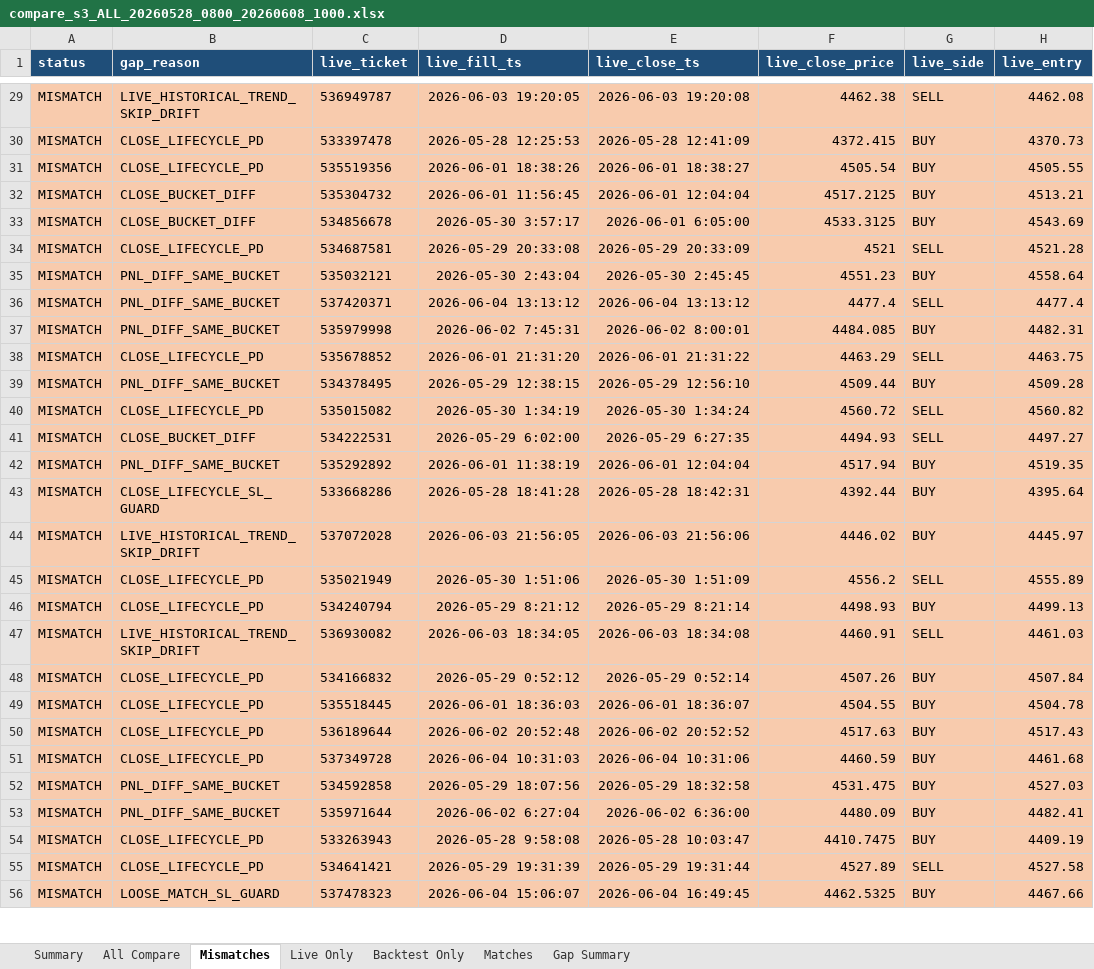
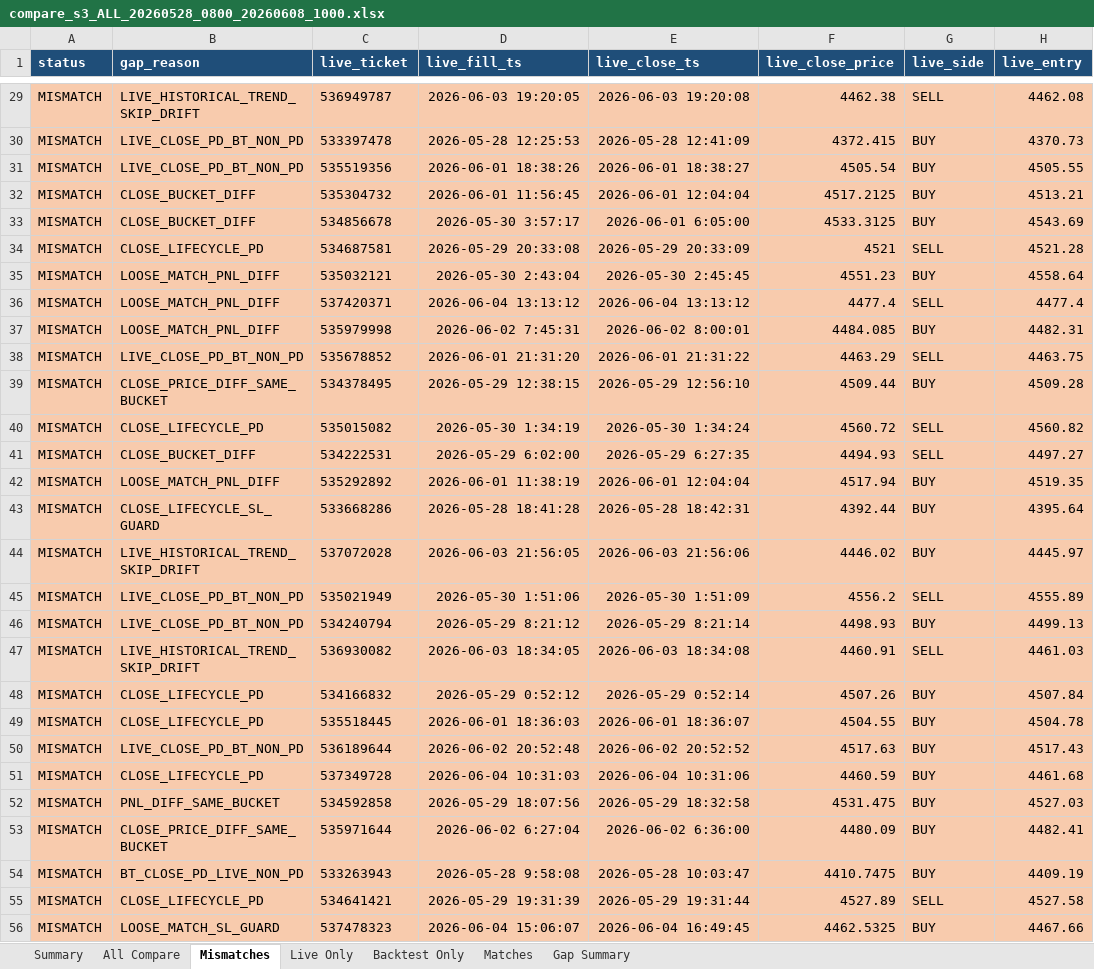
Before and after one commit to ArinMnw/Copter01_AI_Bot_2, an Excel workbook: excel_reports/backtest_compare/s3/compare_s3_ALL_20260528_0800_20260608_1000.xlsx, sheet Mismatches, drawn as a sheet; only a part is shown, gaps mark what is left out; values as stored, in another font and other column widths than the file's, no borders; the diff covers the shown part only; the diff names each change by its address in the sheet, - before the commit and + after, or states it on an @@ line.

```diff
--- a/excel_reports/backtest_compare/s3/compare_s3_ALL_20260528_0800_20260608_1000.xlsx (sheet Mismatches)
+++ b/excel_reports/backtest_compare/s3/compare_s3_ALL_20260528_0800_20260608_1000.xlsx (sheet Mismatches)
-B30:B31 (gap_reason): CLOSE_LIFECYCLE_PD
+B30:B31 (gap_reason): LIVE_CLOSE_PD_BT_NON_PD
-B35:B37 (gap_reason): PNL_DIFF_SAME_BUCKET
+B35:B37 (gap_reason): LOOSE_MATCH_PNL_DIFF
-B38 (gap_reason): CLOSE_LIFECYCLE_PD
+B38 (gap_reason): LIVE_CLOSE_PD_BT_NON_PD
-B39 (gap_reason): PNL_DIFF_SAME_BUCKET
+B39 (gap_reason): CLOSE_PRICE_DIFF_SAME_BUCKET
-B42 (gap_reason): PNL_DIFF_SAME_BUCKET
+B42 (gap_reason): LOOSE_MATCH_PNL_DIFF
-B45:B46 (gap_reason): CLOSE_LIFECYCLE_PD
+B45:B46 (gap_reason): LIVE_CLOSE_PD_BT_NON_PD
-B50 (gap_reason): CLOSE_LIFECYCLE_PD
+B50 (gap_reason): LIVE_CLOSE_PD_BT_NON_PD
-B53 (gap_reason): PNL_DIFF_SAME_BUCKET
+B53 (gap_reason): CLOSE_PRICE_DIFF_SAME_BUCKET
-B54 (gap_reason): CLOSE_LIFECYCLE_PD
+B54 (gap_reason): BT_CLOSE_PD_LIVE_NON_PD
```
Also changed, not shown: 82 edited cells elsewhere in this sheet, sheet All Compare, sheet Gap Summary, sheet Summary, 41 other files.
